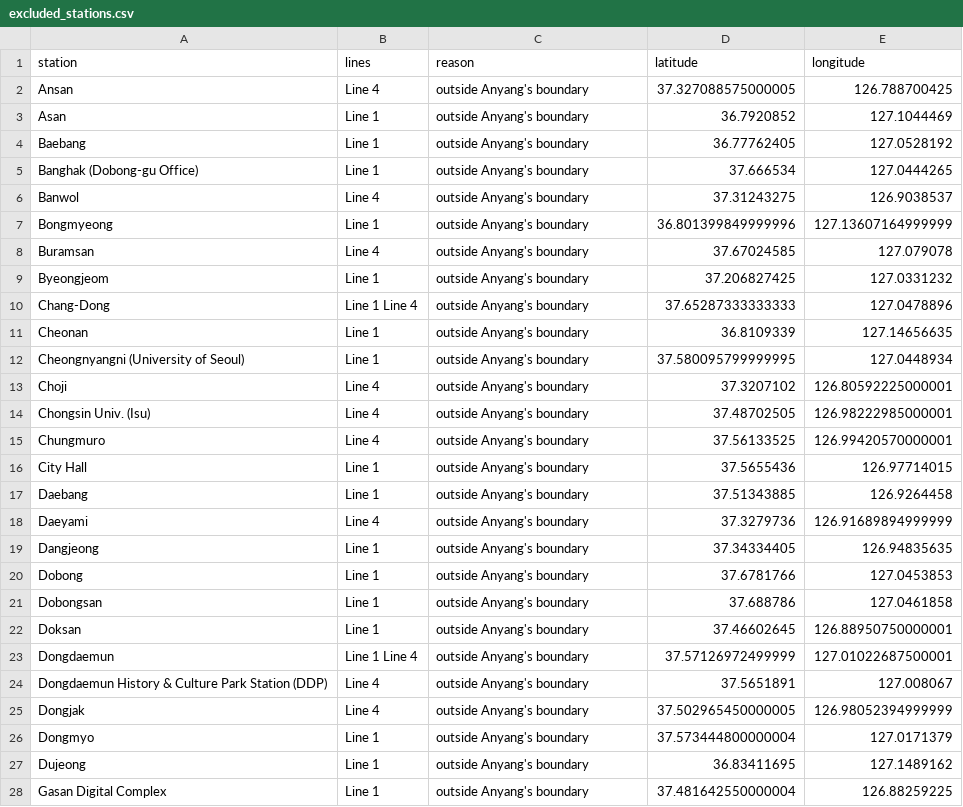
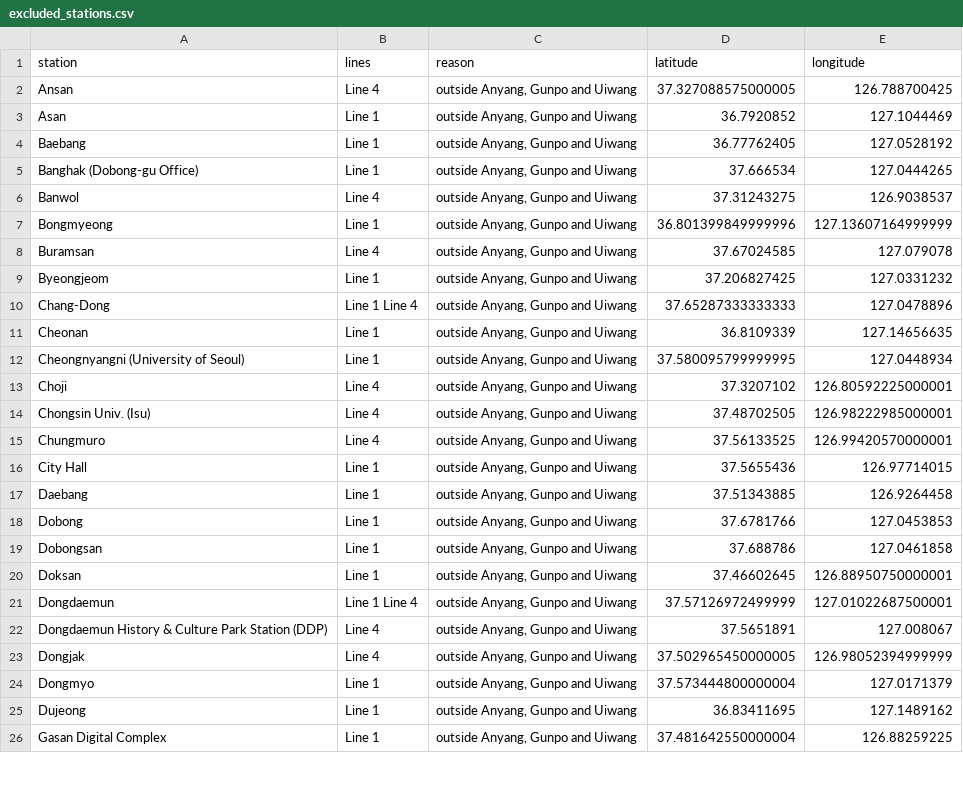
Before and after one commit to dacekroberts/expanded-heatmap, a CSV file: outputs/anyang/excluded_stations.csv, drawn as a sheet; only a part is shown; the diff covers the shown part only.

```diff
--- a/outputs/anyang/excluded_stations.csv
+++ b/outputs/anyang/excluded_stations.csv
@@ -1,28 +1,26 @@
 station,lines,reason,latitude,longitude
-Ansan,Line 4,outside Anyang's boundary,37.327088575000005,126.788700425
-Asan,Line 1,outside Anyang's boundary,36.7920852,127.1044469
-Baebang,Line 1,outside Anyang's boundary,36.77762405,127.0528192
-Banghak (Dobong-gu Office),Line 1,outside Anyang's boundary,37.666534,127.0444265
-Banwol,Line 4,outside Anyang's boundary,37.31243275,126.9038537
-Bongmyeong,Line 1,outside Anyang's boundary,36.801399849999996,127.13607164999999
-Buramsan,Line 4,outside Anyang's boundary,37.67024585,127.079078
-Byeongjeom,Line 1,outside Anyang's boundary,37.206827425,127.0331232
-Chang-Dong,Line 1 Line 4,outside Anyang's boundary,37.65287333333333,127.0478896
-Cheonan,Line 1,outside Anyang's boundary,36.8109339,127.14656635
-Cheongnyangni (University of Seoul),Line 1,outside Anyang's boundary,37.580095799999995,127.0448934
-Choji,Line 4,outside Anyang's boundary,37.3207102,126.80592225000001
-Chongsin Univ. (Isu),Line 4,outside Anyang's boundary,37.48702505,126.98222985000001
-Chungmuro,Line 4,outside Anyang's boundary,37.56133525,126.99420570000001
-City Hall,Line 1,outside Anyang's boundary,37.5655436,126.97714015
-Daebang,Line 1,outside Anyang's boundary,37.51343885,126.9264458
-Daeyami,Line 4,outside Anyang's boundary,37.3279736,126.91689894999999
-Dangjeong,Line 1,outside Anyang's boundary,37.34334405,126.94835635
-Dobong,Line 1,outside Anyang's boundary,37.6781766,127.0453853
-Dobongsan,Line 1,outside Anyang's boundary,37.688786,127.0461858
-Doksan,Line 1,outside Anyang's boundary,37.46602645,126.88950750000001
-Dongdaemun,Line 1 Line 4,outside Anyang's boundary,37.57126972499999,127.01022687500001
-Dongdaemun History & Culture Park Station (DDP),Line 4,outside Anyang's boundary,37.5651891,127.008067
-Dongjak,Line 4,outside Anyang's boundary,37.502965450000005,126.98052394999999
-Dongmyo,Line 1,outside Anyang's boundary,37.573444800000004,127.0171379
-Dujeong,Line 1,outside Anyang's boundary,36.83411695,127.1489162
-Gasan Digital Complex,Line 1,outside Anyang's boundary,37.481642550000004,126.88259225
+Ansan,Line 4,"outside Anyang, Gunpo and Uiwang",37.327088575000005,126.788700425
+Asan,Line 1,"outside Anyang, Gunpo and Uiwang",36.7920852,127.1044469
+Baebang,Line 1,"outside Anyang, Gunpo and Uiwang",36.77762405,127.0528192
+Banghak (Dobong-gu Office),Line 1,"outside Anyang, Gunpo and Uiwang",37.666534,127.0444265
+Banwol,Line 4,"outside Anyang, Gunpo and Uiwang",37.31243275,126.9038537
+Bongmyeong,Line 1,"outside Anyang, Gunpo and Uiwang",36.801399849999996,127.13607164999999
+Buramsan,Line 4,"outside Anyang, Gunpo and Uiwang",37.67024585,127.079078
+Byeongjeom,Line 1,"outside Anyang, Gunpo and Uiwang",37.206827425,127.0331232
+Chang-Dong,Line 1 Line 4,"outside Anyang, Gunpo and Uiwang",37.65287333333333,127.0478896
+Cheonan,Line 1,"outside Anyang, Gunpo and Uiwang",36.8109339,127.14656635
+Cheongnyangni (University of Seoul),Line 1,"outside Anyang, Gunpo and Uiwang",37.580095799999995,127.0448934
+Choji,Line 4,"outside Anyang, Gunpo and Uiwang",37.3207102,126.80592225000001
+Chongsin Univ. (Isu),Line 4,"outside Anyang, Gunpo and Uiwang",37.48702505,126.98222985000001
+Chungmuro,Line 4,"outside Anyang, Gunpo and Uiwang",37.56133525,126.99420570000001
+City Hall,Line 1,"outside Anyang, Gunpo and Uiwang",37.5655436,126.97714015
+Daebang,Line 1,"outside Anyang, Gunpo and Uiwang",37.51343885,126.9264458
+Dobong,Line 1,"outside Anyang, Gunpo and Uiwang",37.6781766,127.0453853
+Dobongsan,Line 1,"outside Anyang, Gunpo and Uiwang",37.688786,127.0461858
+Doksan,Line 1,"outside Anyang, Gunpo and Uiwang",37.46602645,126.88950750000001
+Dongdaemun,Line 1 Line 4,"outside Anyang, Gunpo and Uiwang",37.57126972499999,127.01022687500001
+Dongdaemun History & Culture Park Station (DDP),Line 4,"outside Anyang, Gunpo and Uiwang",37.5651891,127.008067
+Dongjak,Line 4,"outside Anyang, Gunpo and Uiwang",37.502965450000005,126.98052394999999
+Dongmyo,Line 1,"outside Anyang, Gunpo and Uiwang",37.573444800000004,127.0171379
+Dujeong,Line 1,"outside Anyang, Gunpo and Uiwang",36.83411695,127.1489162
+Gasan Digital Complex,Line 1,"outside Anyang, Gunpo and Uiwang",37.481642550000004,126.88259225
```
Also changed, not shown: 5 removed rows and 74 edited cells elsewhere in this file, 24 other files.
